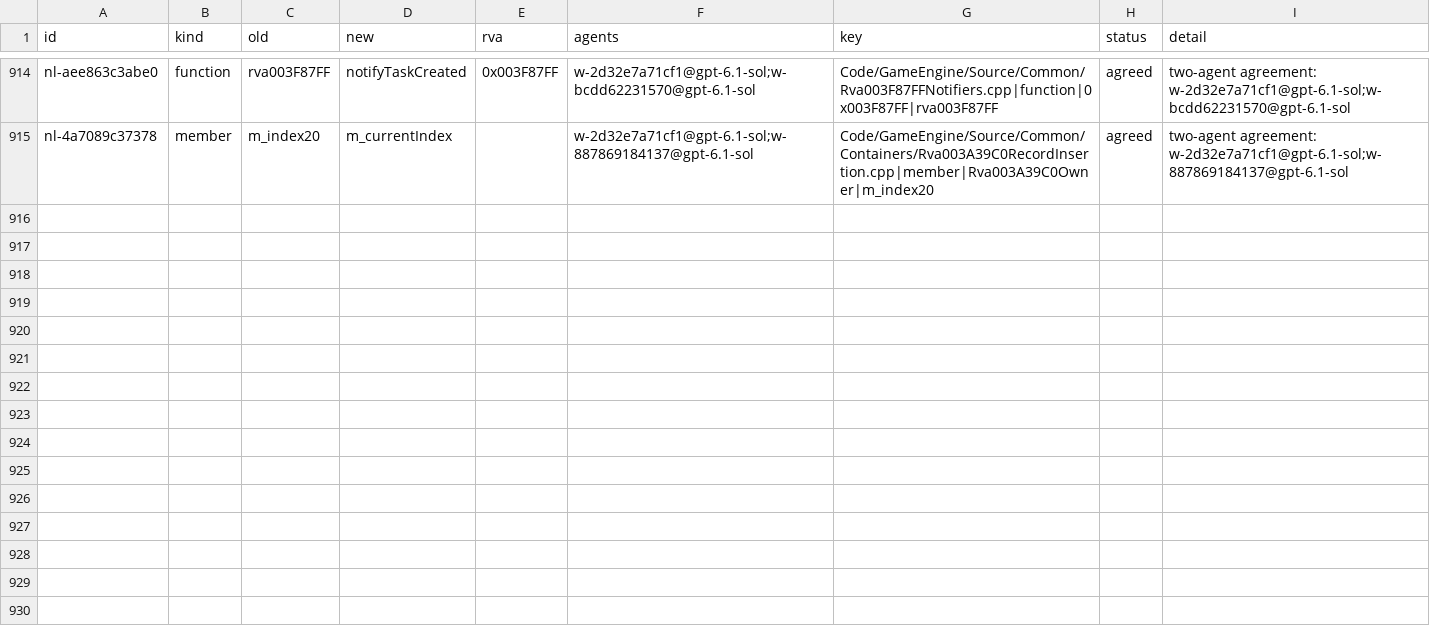
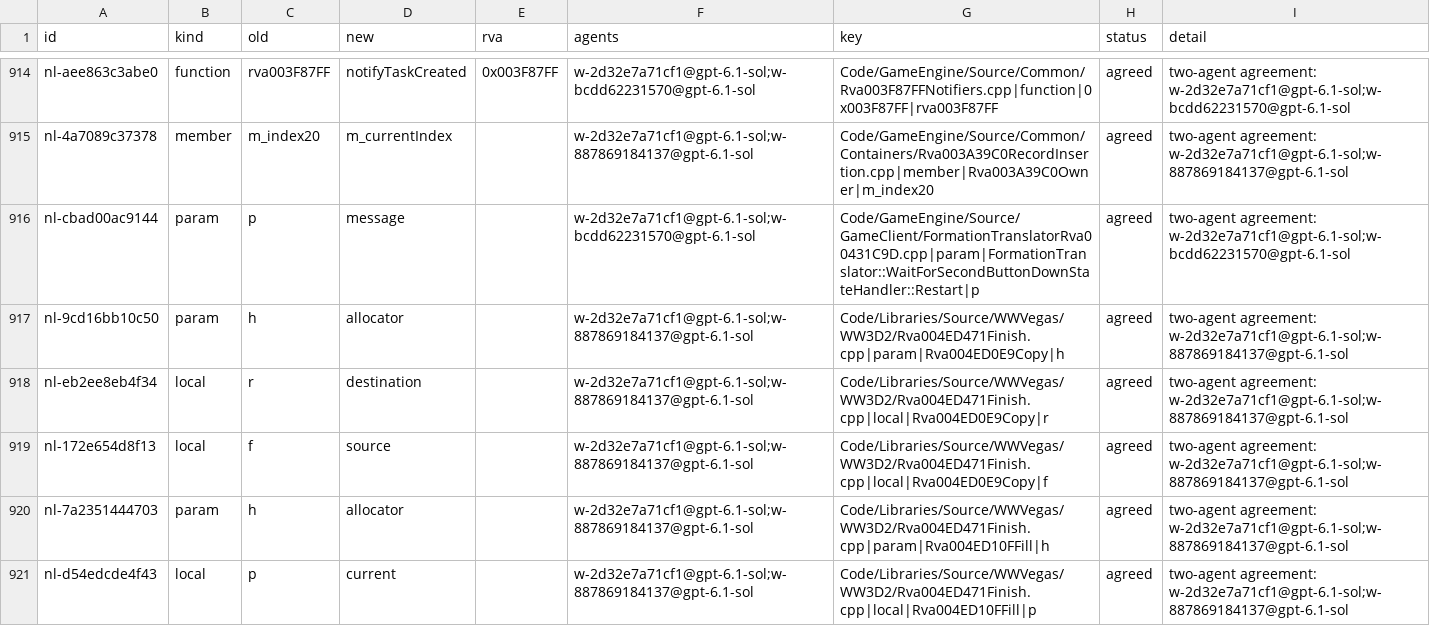
Before and after one commit to Alitryel/Open-BFME-2, a CSV file: reverse/name_agreed.csv, drawn as a sheet; only a part is shown, gaps mark what is left out; the diff covers the shown part only; the diff names each change by its address in the sheet, - before the commit and + after, or states it on an @@ line.

```diff
--- a/reverse/name_agreed.csv
+++ b/reverse/name_agreed.csv
+row 916: nl-cbad00ac9144 | param | p | message |  | w-2d32e7a71cf1@gpt-6.1-sol;w-bcdd62231570@gpt-6.1-sol | Code/GameEngine/Source/GameClient/FormationTranslatorRva00431C9D.cpp|param|FormationTranslator::WaitForSecondButtonDownStateHandler::Restart|p | agreed | two-agent agreement: w-2d32e7a71cf1@gpt-6.1-sol;w-bcdd62231570@gpt-6.1-sol
+row 917: nl-9cd16bb10c50 | param | h | allocator |  | w-2d32e7a71cf1@gpt-6.1-sol;w-887869184137@gpt-6.1-sol | Code/Libraries/Source/WWVegas/WW3D2/Rva004ED471Finish.cpp|param|Rva004ED0E9Copy|h | agreed | two-agent agreement: w-2d32e7a71cf1@gpt-6.1-sol;w-887869184137@gpt-6.1-sol
+row 918: nl-eb2ee8eb4f34 | local | r | destination |  | w-2d32e7a71cf1@gpt-6.1-sol;w-887869184137@gpt-6.1-sol | Code/Libraries/Source/WWVegas/WW3D2/Rva004ED471Finish.cpp|local|Rva004ED0E9Copy|r | agreed | two-agent agreement: w-2d32e7a71cf1@gpt-6.1-sol;w-887869184137@gpt-6.1-sol
+row 919: nl-172e654d8f13 | local | f | source |  | w-2d32e7a71cf1@gpt-6.1-sol;w-887869184137@gpt-6.1-sol | Code/Libraries/Source/WWVegas/WW3D2/Rva004ED471Finish.cpp|local|Rva004ED0E9Copy|f | agreed | two-agent agreement: w-2d32e7a71cf1@gpt-6.1-sol;w-887869184137@gpt-6.1-sol
+row 920: nl-7a2351444703 | param | h | allocator |  | w-2d32e7a71cf1@gpt-6.1-sol;w-887869184137@gpt-6.1-sol | Code/Libraries/Source/WWVegas/WW3D2/Rva004ED471Finish.cpp|param|Rva004ED10FFill|h | agreed | two-agent agreement: w-2d32e7a71cf1@gpt-6.1-sol;w-887869184137@gpt-6.1-sol
+row 921: nl-d54edcde4f43 | local | p | current |  | w-2d32e7a71cf1@gpt-6.1-sol;w-887869184137@gpt-6.1-sol | Code/Libraries/Source/WWVegas/WW3D2/Rva004ED471Finish.cpp|local|Rva004ED10FFill|p | agreed | two-agent agreement: w-2d32e7a71cf1@gpt-6.1-sol;w-887869184137@gpt-6.1-sol
```
Also changed, not shown: 6 added rows elsewhere in this file, reverse/name_votes.csv.
